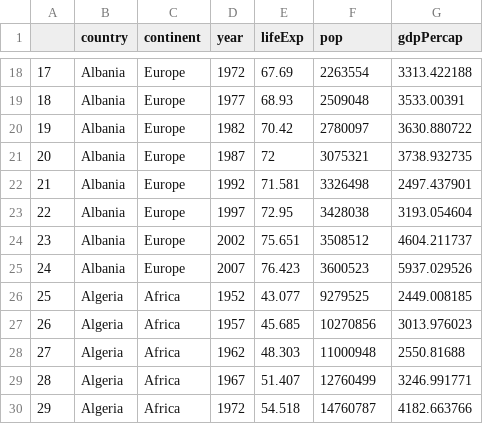
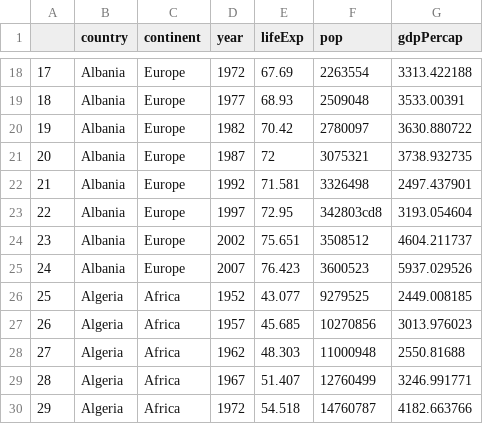
Before and after one commit to msdsn/dse-hw2, a CSV file: data/raw/gapminder.csv, drawn as a sheet; only a part is shown, gaps mark what is left out.

Commit message:
clean data set

```diff
--- a/data/raw/gapminder.csv
+++ b/data/raw/gapminder.csv
@@ -22,3 +22,3 @@
 "21","Albania","Europe",1992,71.581,3326498,2497.437901
-"22","Albania","Europe",1997,72.95,3428038,3193.054604
+"22","Albania","Europe",1997,72.95,342803cd8,3193.054604
 "23","Albania","Europe",2002,75.651,3508512,4604.211737
```
Also changed, not shown: 1 other file.
